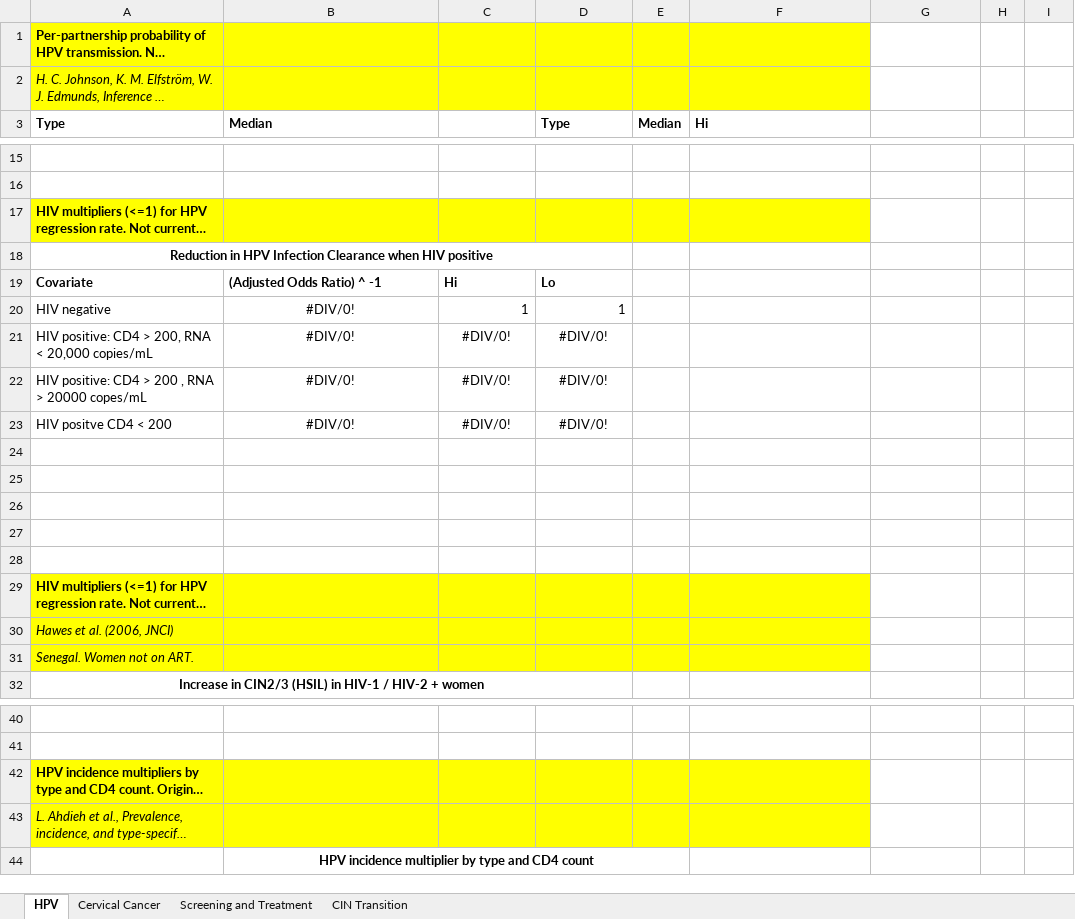
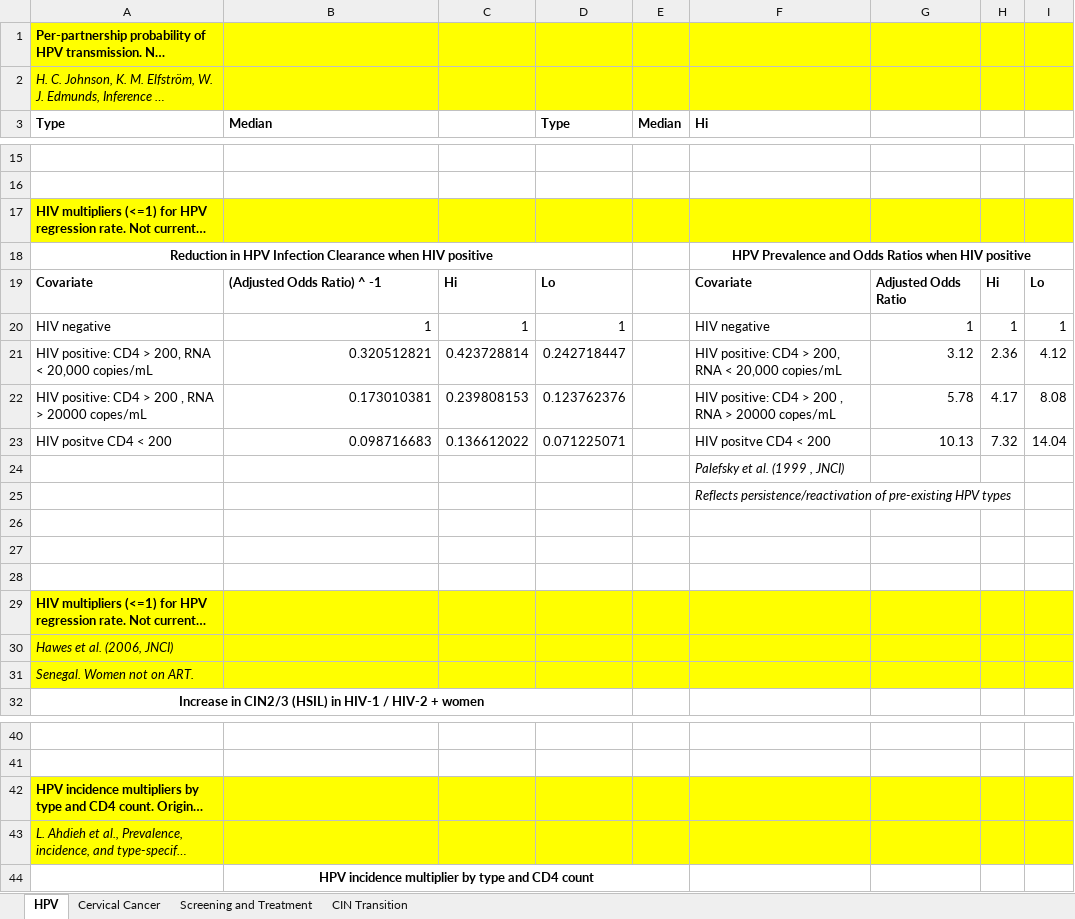
Before and after one commit to ICRC-Models/HHCoM, an Excel workbook: Config/HPV_parameters.xlsx, sheet HPV, drawn as a sheet; only a part is shown, gaps mark what is left out; long unchanged cells end in …; values as stored, in another font and other column widths than the file's, no borders; removed rows and columns are numbered as before the commit, all else as after; the diff names each change by its address in the sheet, - before the commit and + after, or states it on an @@ line.

```diff
--- a/Config/HPV_parameters.xlsx (sheet HPV)
+++ b/Config/HPV_parameters.xlsx (sheet HPV)
-G1:I2 fill: none
+G1:I2 fill: #FFFF00
-G17:I17 fill: none
+G17:I17 fill: #FFFF00
-F18: (empty)
+F18: HPV Prevalence and Odds Ratios when HIV positive
+F18:I18 merged
-F19: (empty)
+F19: Covariate
-G19: (empty)
+G19: Adjusted Odds Ratio
-H19: (empty)
+H19: Hi
-I19: (empty)
+I19: Lo
-B20: #DIV/0!
+B20: 1
-B20 alignment: center
+B20 alignment: right
-F20: (empty)
+F20: HIV negative
-G20: (empty)
+G20: 1
-H20: (empty)
+H20: 1
-I20: (empty)
+I20: 1
-row 21: HIV positive: CD4 > 200, RNA < 20,000 copies/mL | #DIV/0! | #DIV/0! | #DIV/0!
-row 22: HIV positive: CD4 > 200 , RNA > 20000 copes/mL | #DIV/0! | #DIV/0! | #DIV/0!
-row 23: HIV positve CD4 < 200 | #DIV/0! | #DIV/0! | #DIV/0!
-row 21: (empty)
+row 21: HIV positive: CD4 > 200, RNA < 20,000 copies/mL | 0.320512821 | 0.423728814 | 0.242718447 |  | HIV positive: CD4 > 200, RNA < 20,000 copies/mL | 3.12 | 2.36 | 4.12
-row 22: (empty)
+row 22: HIV positive: CD4 > 200 , RNA > 20000 copes/mL | 0.173010381 | 0.239808153 | 0.123762376 |  | HIV positive: CD4 > 200 , RNA > 20000 copes/mL | 5.78 | 4.17 | 8.08
+row 23: HIV positve CD4 < 200 | 0.098716683 | 0.136612022 | 0.071225071 |  | HIV positve CD4 < 200 | 10.13 | 7.32 | 14.04
+row 24:  |  |  |  |  | Palefsky et al. (1999 , JNCI)
+row 25:  |  |  |  |  | Reflects persistence/reactivation of pre-existing HPV types
-G29:I31 fill: none
+G29:I31 fill: #FFFF00
-G42:I43 fill: none
+G42:I43 fill: #FFFF00
```
Also changed, not shown: formulas that keep their value, OldVersions_Setup_LitReview/From_Config/HPV_parameters_HPV.xlsx, 2 other files.
